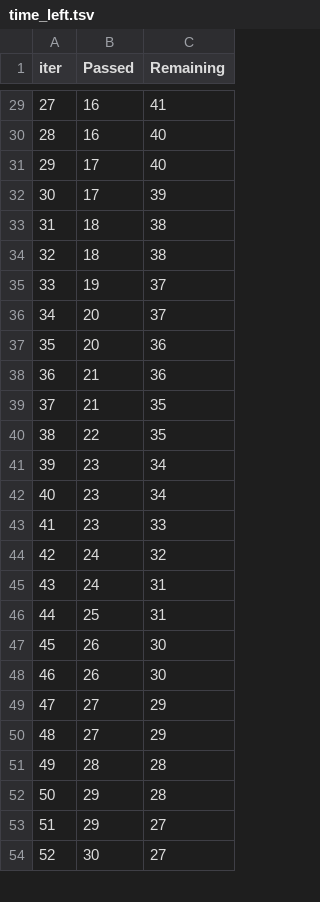
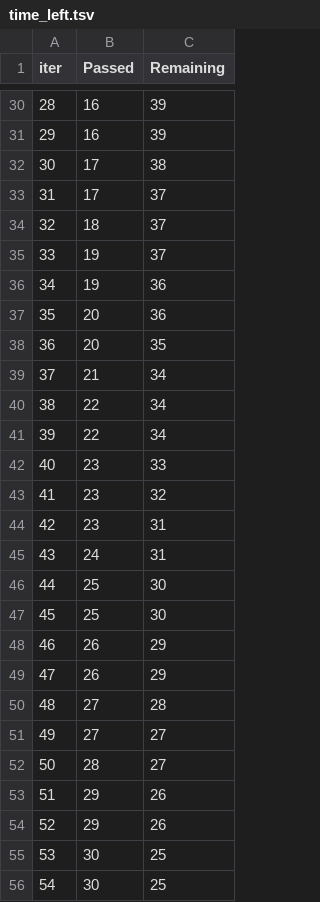
Before and after one commit to PrakashRanjanShrivastava/Gen_Mlproject, a TSV file: catboost_info/time_left.tsv, drawn as a sheet; only a part is shown, gaps mark what is left out; removed rows and columns are numbered as before the commit, all else as after; the diff covers the shown part only; the diff names each change by its address in the sheet, - before the commit and + after, or states it on an @@ line.

```diff
--- a/catboost_info/time_left.tsv
+++ b/catboost_info/time_left.tsv
@@ column A (iter) renumbered between rows 14 and 101 @@
-C30 (Remaining): 41
+C30 (Remaining): 39
-C31 (Remaining): 40
+C31 (Remaining): 39
-C32 (Remaining): 40
+C32 (Remaining): 38
-C33 (Remaining): 39
+C33 (Remaining): 37
-C34 (Remaining): 38
+C34 (Remaining): 37
-row 34: 32 | 18 | 38
-row 36: 34 | 20 | 37
+row 36: 34 | 19 | 36
-row 38: 36 | 21 | 36
+row 38: 36 | 20 | 35
-C39:C40 (Remaining): 35
+C39:C40 (Remaining): 34
-B41 (Passed): 23
+B41 (Passed): 22
-row 42: 40 | 23 | 34
-B43 (Passed): 24
+B43 (Passed): 23
+row 44: 42 | 23 | 31
-C46 (Remaining): 31
+C46 (Remaining): 30
+row 47: 45 | 25 | 30
-C48:C49 (Remaining): 30
+C48:C49 (Remaining): 29
-C50 (Remaining): 29
+C50 (Remaining): 28
-C51 (Remaining): 29
+C51 (Remaining): 27
-C52 (Remaining): 28
+C52 (Remaining): 27
-C53 (Remaining): 28
+C53 (Remaining): 26
-C54 (Remaining): 27
+C54 (Remaining): 26
-C55 (Remaining): 27
+C55 (Remaining): 25
+row 56: 54 | 30 | 25
```
Also changed, not shown: 10 added rows, 11 removed rows and 62 edited cells elsewhere in this file, 11 other files.
